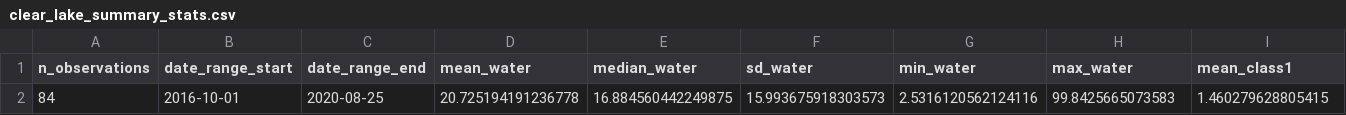
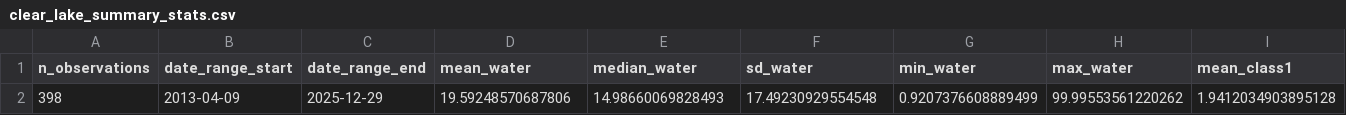
Before and after one commit to Klamath-SDM/klamathWaterData, a CSV file: data-raw/dswe/clear_lake_summary_stats.csv, drawn as a sheet; only a part is shown; removed rows and columns are numbered as before the commit, all else as after; rows hold the shown columns only; the diff names each change by its address in the sheet, - before the commit and + after, or states it on an @@ line.

```diff
--- a/data-raw/dswe/clear_lake_summary_stats.csv
+++ b/data-raw/dswe/clear_lake_summary_stats.csv
-row 2: 84 | 2016-10-01 | 2020-08-25 | 20.725194191236778 | 16.884560442249875 | 15.993675918303573 | 2.5316120562124116 | 99.8425665073583 | 1.460279628805415
+row 2: 398 | 2013-04-09 | 2025-12-29 | 19.59248570687806 | 14.98660069828493 | 17.49230929554548 | 0.9207376608889499 | 99.99553561220262 | 1.9412034903895128
```
Also changed, not shown: data-raw/dswe/bear_valley_seasonal_stats.csv, data-raw/dswe/clear_lake_seasonal_stats.csv, 38 other files.
